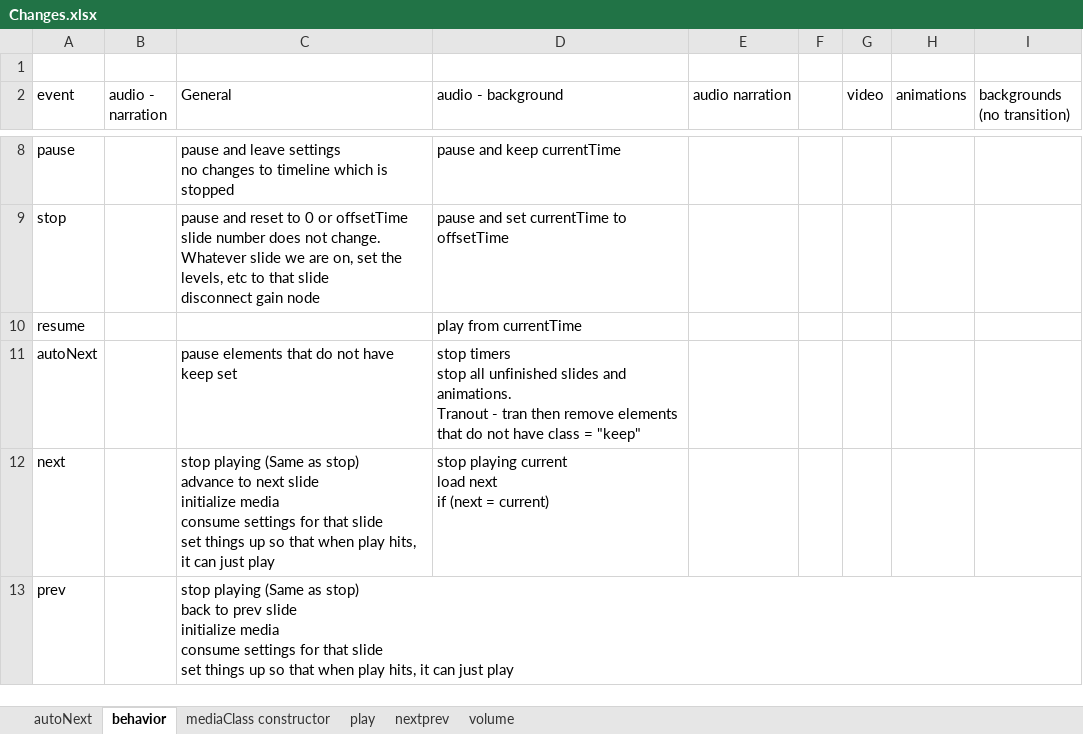
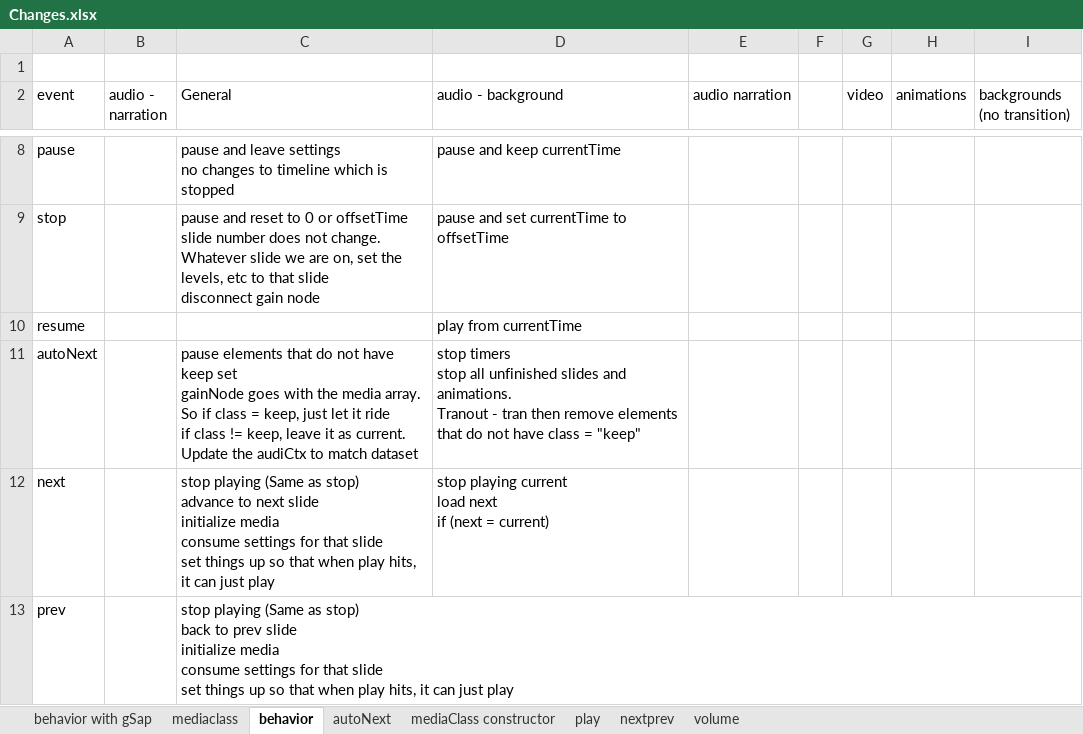
Before and after one commit to Spydee/Chevere, an Excel workbook: Changes.xlsx, sheet behavior, drawn as a sheet; only a part is shown, gaps mark what is left out; values as stored, in another font and other column widths than the file's, no borders; ↵ is a line break in a cell; the diff names each change by its address in the sheet, - before the commit and + after, or states it on an @@ line.

```diff
--- a/Changes.xlsx (sheet behavior)
+++ b/Changes.xlsx (sheet behavior)
+sheet tab: behavior with gSap
+sheet tab: mediaclass
@@ sheet tab order changed: behavior with gSap | mediaclass | behavior | autoNext | mediaClass constructor | play | nextprev | volume @@
-C11 (General): …keep set
+C11 (General): …keep set ↵ gainNode goes with the media array. ↵ So if class = keep, just let it ride ↵ if class != keep, leave it as current. ↵ Update the audiCtx to match dataset
```
Also changed, not shown: charts or pictures, 2 other files.
